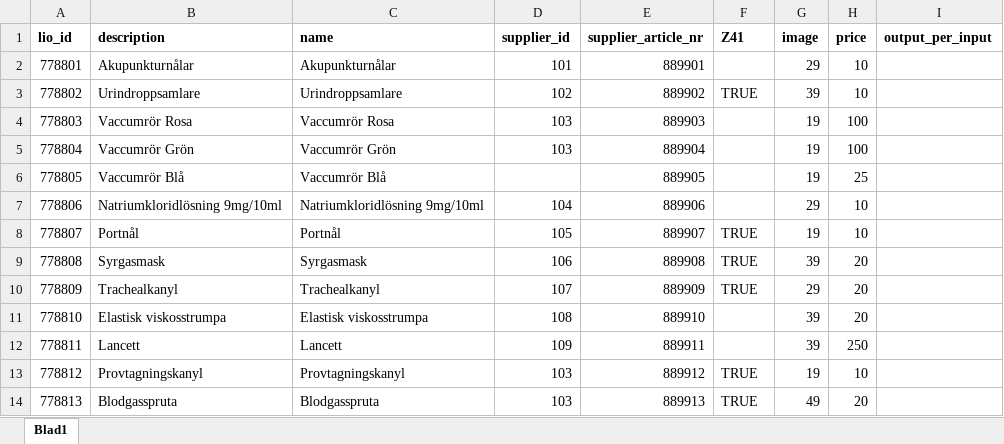
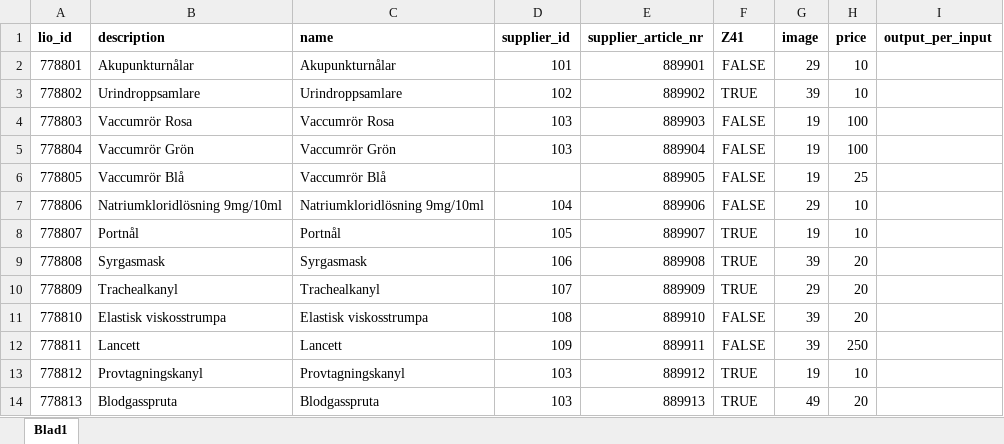
Before and after one commit to hugomartinbjork/TDDC88-Software-Engineering, an Excel workbook: Web/db_data/testarticles.xlsx, sheet Blad1, drawn as a sheet; values as stored, in another font and other column widths than the file's, no borders; the diff names each change by its address in the sheet, - before the commit and + after, or states it on an @@ line.

```diff
--- a/Web/db_data/testarticles.xlsx (sheet Blad1)
+++ b/Web/db_data/testarticles.xlsx (sheet Blad1)
-F2 (Z41): (empty)
+F2 (Z41): FALSE
-F4:F7 (Z41): (empty)
+F4:F7 (Z41): FALSE
-F11:F12 (Z41): (empty)
+F11:F12 (Z41): FALSE
```
Also changed, not shown: 1 other file.
